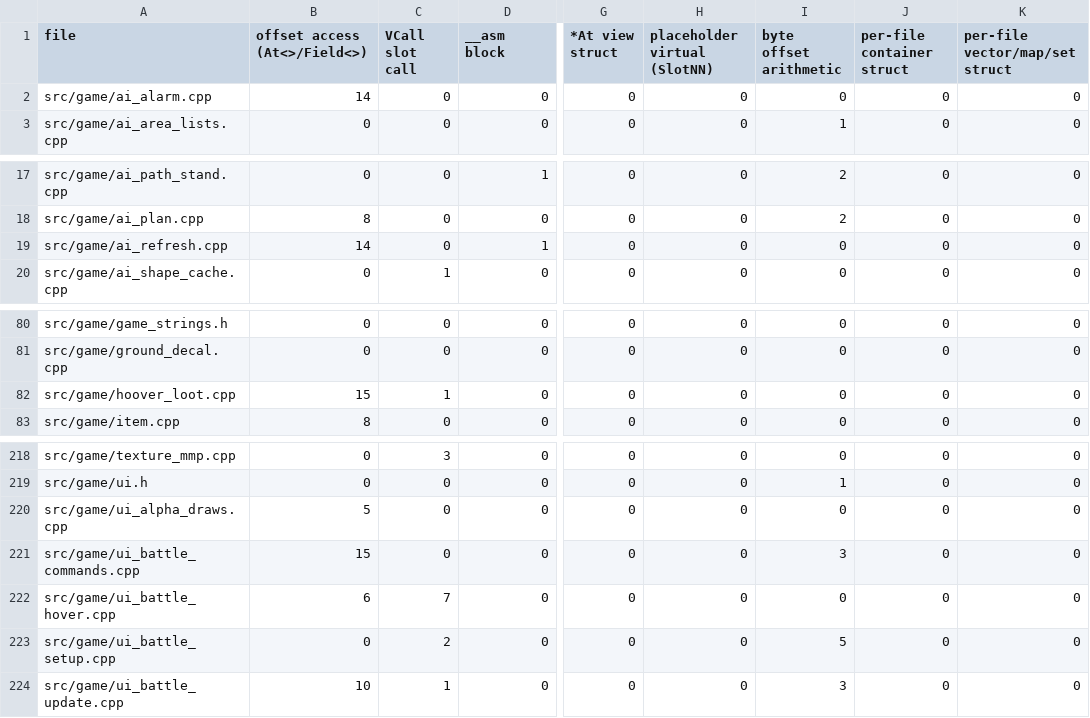
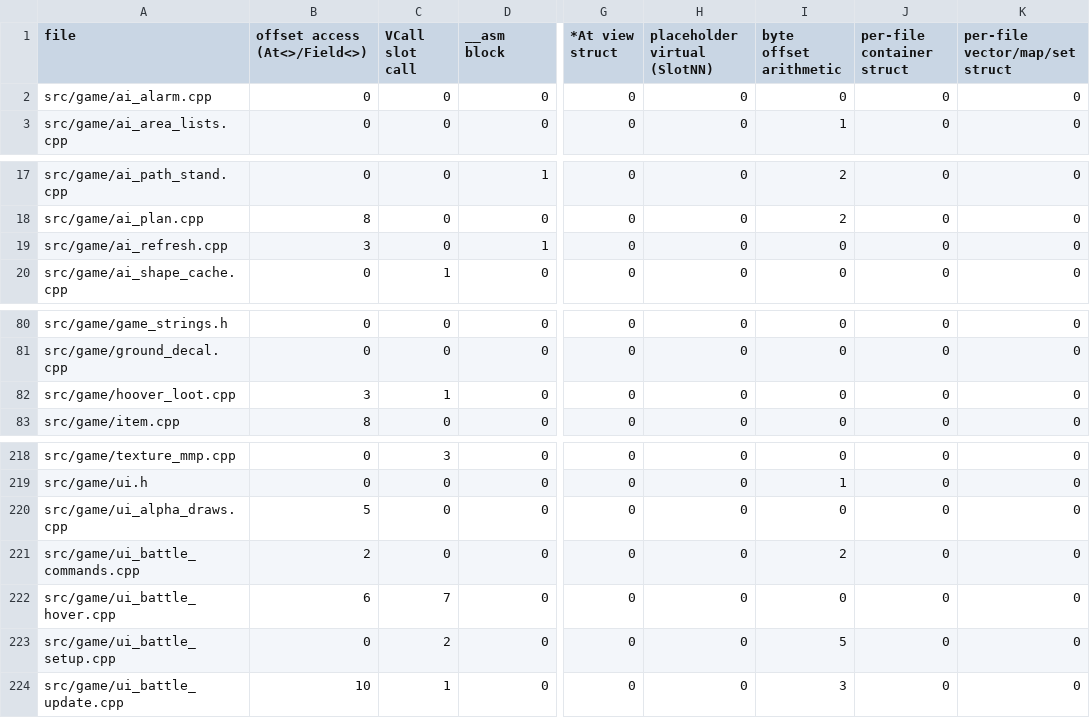
Before and after one commit to DoctorGester/ei-rebuild, a CSV file: config/cleanup_baseline.csv, drawn as a sheet; only a part is shown, gaps mark what is left out; the diff names each change by its address in the sheet, - before the commit and + after, or states it on an @@ line.

```diff
--- a/config/cleanup_baseline.csv
+++ b/config/cleanup_baseline.csv
-B2 (offset access (At<>/Field<>)): 14
+B2 (offset access (At<>/Field<>)): 0
-B19 (offset access (At<>/Field<>)): 14
+B19 (offset access (At<>/Field<>)): 3
-B82 (offset access (At<>/Field<>)): 15
+B82 (offset access (At<>/Field<>)): 3
-B221 (offset access (At<>/Field<>)): 15
+B221 (offset access (At<>/Field<>)): 2
-I221 (byte offset arithmetic): 3
+I221 (byte offset arithmetic): 2
```
Also changed, not shown: 3 other files.
